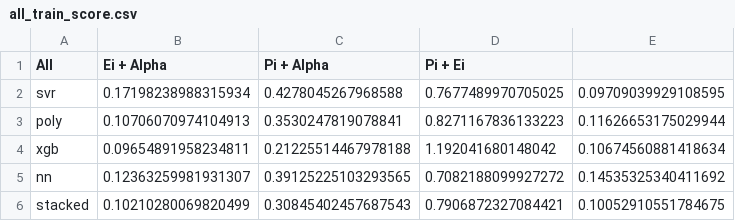
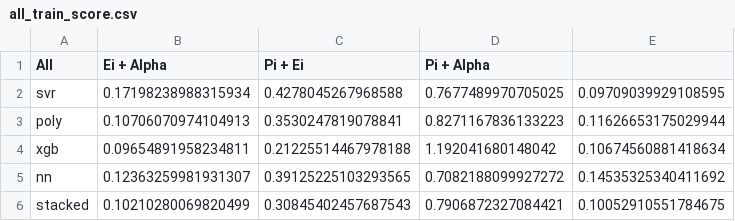
Before and after one commit to Miguilo/Master-Degree-Research, a CSV file: Positron-Binding-Energy/performances/apolar/all_train_score.csv, drawn as a sheet.

```diff
--- a/Positron-Binding-Energy/performances/apolar/all_train_score.csv
+++ b/Positron-Binding-Energy/performances/apolar/all_train_score.csv
@@ -1,2 +1,2 @@
-All,Ei + Alpha, Pi + Alpha,Pi + Ei
+All,Ei + Alpha,Pi + Ei,Pi + Alpha
 svr,0.17198238988315934,0.4278045267968588,0.7677489970705025,0.09709039929108595
```
Also changed, not shown: Positron-Binding-Energy/performances/apolar/all_test_score.csv, Positron-Binding-Energy/performances/apolar/all_test_std.csv, 9 other files.
